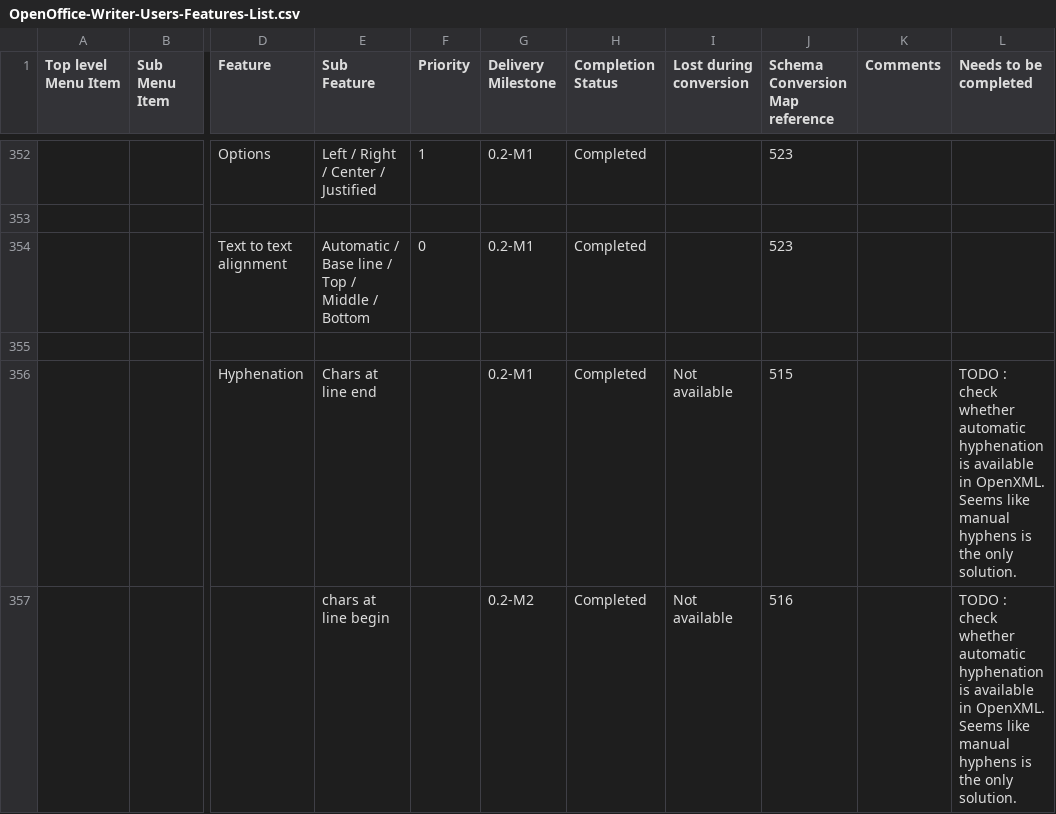
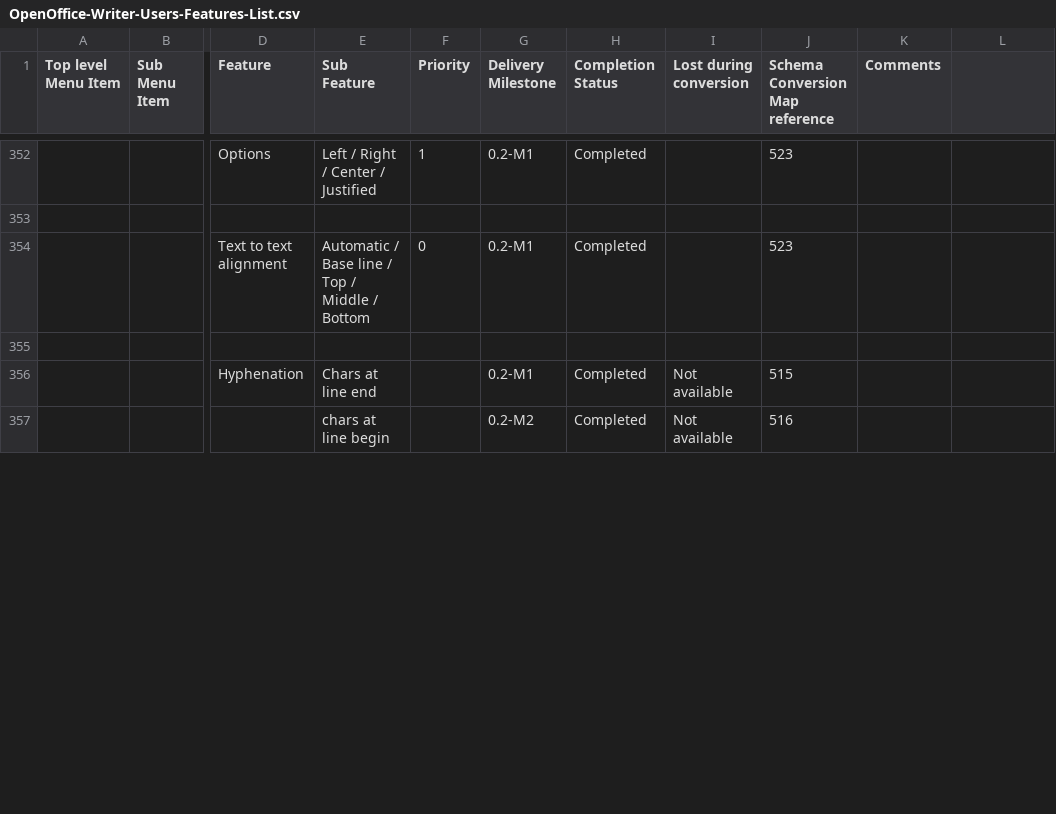
Before and after one commit to arlm/odf-converter, a CSV file: docs/Tester documentation/OpenOffice-Writer-Users-Features-List.csv, drawn as a sheet; only a part is shown, gaps mark what is left out; the diff covers the shown part only; the diff names each change by its address in the sheet, - before the commit and + after, or states it on an @@ line.

```diff
--- a/docs/Tester documentation/OpenOffice-Writer-Users-Features-List.csv
+++ b/docs/Tester documentation/OpenOffice-Writer-Users-Features-List.csv
-L1: Needs to be completed
+L1: (empty)
-L356:L357: TODO : check whether automatic hyphenation is available in OpenXML. Seems like manual hyphens is the only solution.
+L356:L357: (empty)
```
Also changed, not shown: 2 added rows, 2 removed rows and 20 edited cells elsewhere in this file.
